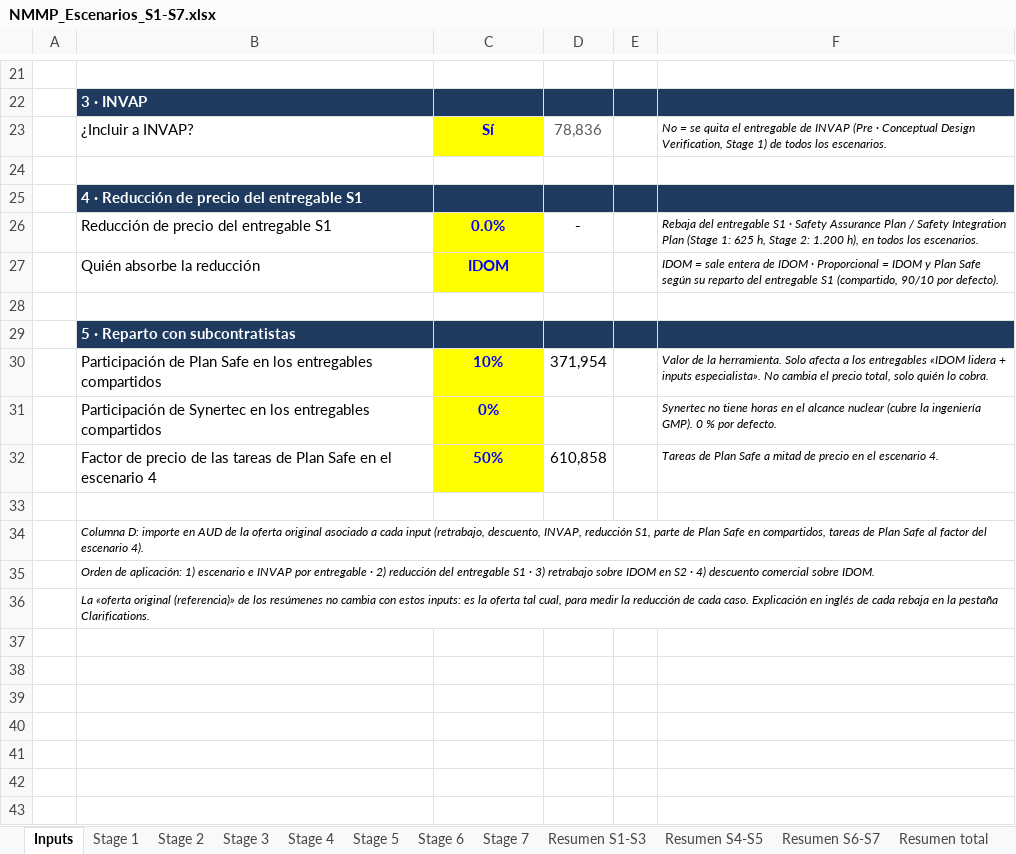
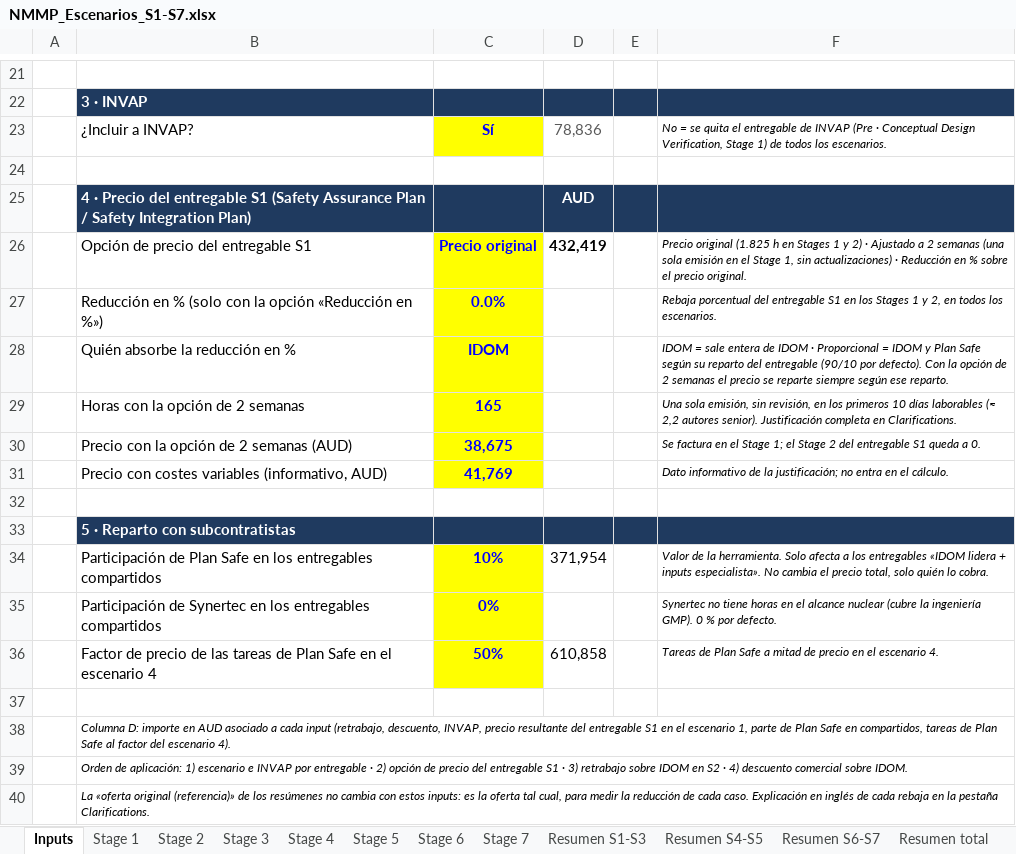
Before and after one commit to jonander007/australia, an Excel workbook: NMMP_Escenarios_S1-S7.xlsx, sheet Inputs, drawn as a sheet; only a part is shown, gaps mark what is left out; values as stored, in another font and other column widths than the file's, no borders; removed rows and columns are numbered as before the commit, all else as after; the diff names each change by its address in the sheet, - before the commit and + after, or states it on an @@ line.

```diff
--- a/NMMP_Escenarios_S1-S7.xlsx (sheet Inputs)
+++ b/NMMP_Escenarios_S1-S7.xlsx (sheet Inputs)
-row 25:  | 4 · Reducción de precio del entregable S1
-row 26:  | Reducción de precio del entregable S1 | 0.0% | - |  | Rebaja del entregable S1 · Safety Assurance Plan / Safety Integration Plan (Stage 1: 625 h, Stage 2: 1.200 h), en todos los escenarios.
+row 25:  | 4 · Precio del entregable S1 (Safety Assurance Plan / Safety Integration Plan) |  | AUD
+row 26:  | Opción de precio del entregable S1 | Precio original | 432,419 |  | Precio original (1.825 h en Stages 1 y 2) · Ajustado a 2 semanas (una sola emisión en el Stage 1, sin actualizaciones) · Reducción en % sobre el precio original.
+row 27:  | Reducción en % (solo con la opción «Reducción en %») | 0.0% |  |  | Rebaja porcentual del entregable S1 en los Stages 1 y 2, en todos los escenarios.
-B28: Quién absorbe la reducción
+B28: Quién absorbe la reducción en %
-F28: …del entregable S1 (compartido, 90/10 por defecto).
+F28: …del entregable (90/10 por defecto). Con la opción de 2 semanas el precio se reparte siempre según ese reparto.
+row 29:  | Horas con la opción de 2 semanas | 165 |  |  | Una sola emisión, sin revisión, en los primeros 10 días laborables (≈ 2,2 autores senior). Justificación completa en Clarifications.
+row 30:  | Precio con la opción de 2 semanas (AUD) | 38,675 |  |  | Se factura en el Stage 1; el Stage 2 del entregable S1 queda a 0.
+row 31:  | Precio con costes variables (informativo, AUD) | 41,769 |  |  | Dato informativo de la justificación; no entra en el cálculo.
-B38: …en AUD de la oferta original asociado a cada input (retrabajo, descuento, INVAP, reducción S1, parte de…
+B38: …en AUD asociado a cada input (retrabajo, descuento, INVAP, precio resultante del entregable S1 en el escenario 1, parte de…
-B39: …· 2) reducción del entregable…
+B39: …· 2) opción de precio del entregable…
```
Also changed, not shown: sheet Clarifications, sheet Stage 5, sheet Stage 7, sheet Stage 6, sheet Stage 3, sheet Stage 2, 6 more sheets, formulas that keep their value.
